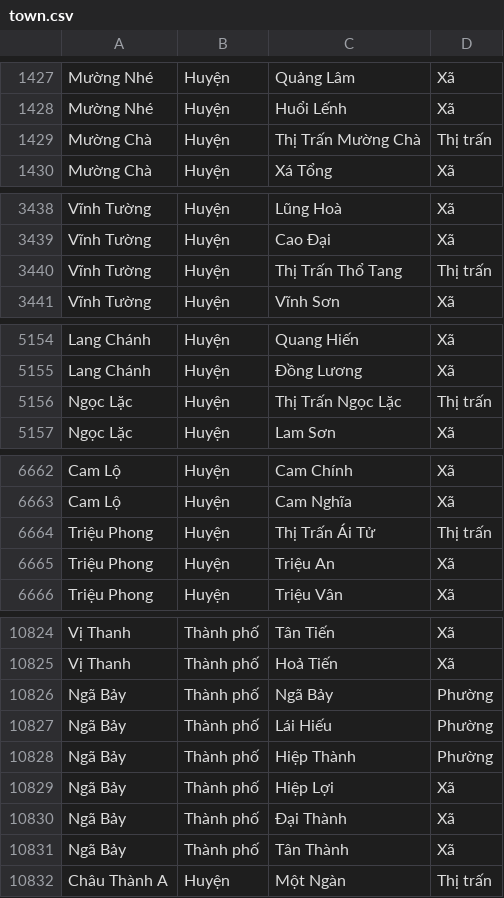
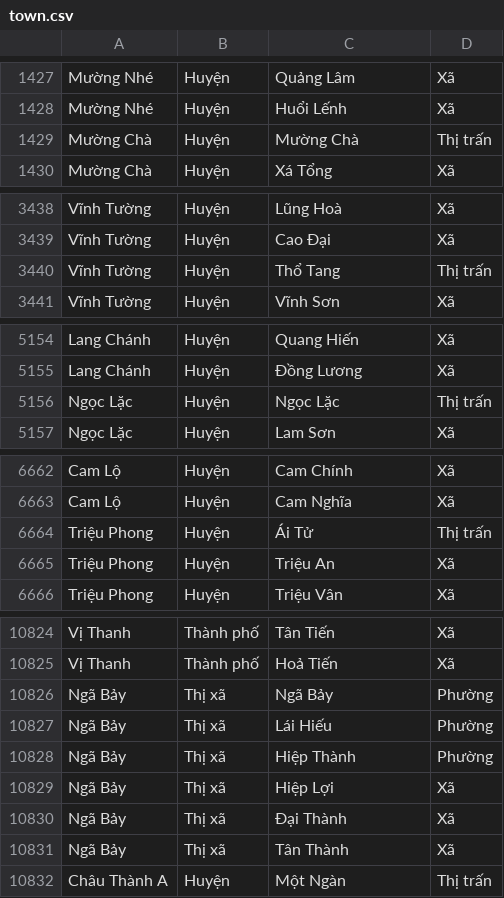
Before and after one commit to teirtk/pyImport, a CSV file: cfg/town.csv, drawn as a sheet; only a part is shown, gaps mark what is left out; the diff covers the shown part only.

```diff
--- a/cfg/town.csv
+++ b/cfg/town.csv
@@ -1428,3 +1428,3 @@ Mường Nhé,Huyện,Quảng Lâm,Xã
 Mường Nhé,Huyện,Huổi Lếnh,Xã
-Mường Chà,Huyện,Thị Trấn Mường Chà,Thị trấn
+Mường Chà,Huyện,Mường Chà,Thị trấn
 Mường Chà,Huyện,Xá Tổng,Xã
@@ -3439,3 +3439,3 @@ Vĩnh Tường,Huyện,Lũng Hoà,Xã
 Vĩnh Tường,Huyện,Cao Đại,Xã
-Vĩnh Tường,Huyện,Thị Trấn Thổ Tang,Thị trấn
+Vĩnh Tường,Huyện,Thổ Tang,Thị trấn
 Vĩnh Tường,Huyện,Vĩnh Sơn,Xã
@@ -5155,3 +5155,3 @@ Lang Chánh,Huyện,Quang Hiến,Xã
 Lang Chánh,Huyện,Đồng Lương,Xã
-Ngọc Lặc,Huyện,Thị Trấn Ngọc Lặc,Thị trấn
+Ngọc Lặc,Huyện,Ngọc Lặc,Thị trấn
 Ngọc Lặc,Huyện,Lam Sơn,Xã
@@ -6663,3 +6663,3 @@ Cam Lộ,Huyện,Cam Chính,Xã
 Cam Lộ,Huyện,Cam Nghĩa,Xã
-Triệu Phong,Huyện,Thị Trấn Ái Tử,Thị trấn
+Triệu Phong,Huyện,Ái Tử,Thị trấn
 Triệu Phong,Huyện,Triệu An,Xã
@@ -10825,8 +10825,8 @@ Vị Thanh,Thành phố,Tân Tiến,Xã
 Vị Thanh,Thành phố,Hoả Tiến,Xã
-Ngã Bảy,Thành phố,Ngã Bảy,Phường
-Ngã Bảy,Thành phố,Lái Hiếu,Phường
-Ngã Bảy,Thành phố,Hiệp Thành,Phường
-Ngã Bảy,Thành phố,Hiệp Lợi,Xã
-Ngã Bảy,Thành phố,Đại Thành,Xã
-Ngã Bảy,Thành phố,Tân Thành,Xã
+Ngã Bảy,Thị xã,Ngã Bảy,Phường
+Ngã Bảy,Thị xã,Lái Hiếu,Phường
+Ngã Bảy,Thị xã,Hiệp Thành,Phường
+Ngã Bảy,Thị xã,Hiệp Lợi,Xã
+Ngã Bảy,Thị xã,Đại Thành,Xã
+Ngã Bảy,Thị xã,Tân Thành,Xã
 Châu Thành A,Huyện,Một Ngàn,Thị trấn
```
Also changed, not shown: 8 edited cells elsewhere in this file, 4 other files.
